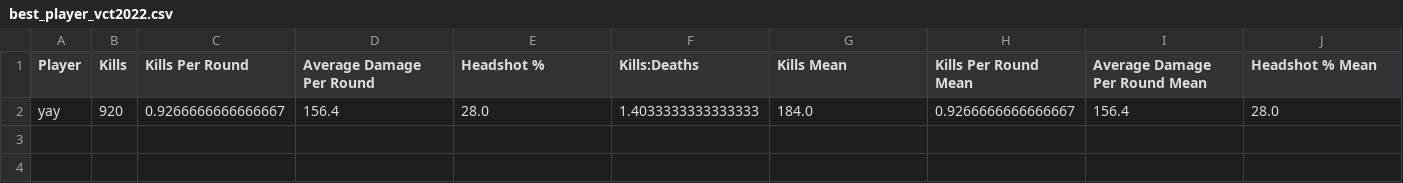
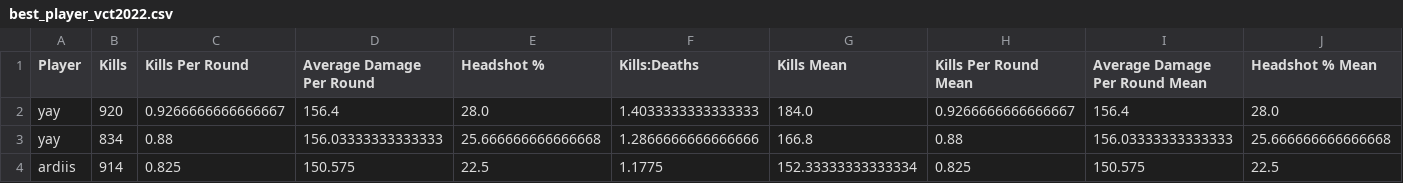
Before and after one commit to PedroLSCabral/Projeto-ICD, a CSV file: datasets-criados/best_player_vct2022.csv, drawn as a sheet; only a part is shown; rows hold the shown columns only; the diff names each change by its address in the sheet, - before the commit and + after, or states it on an @@ line.

```diff
--- a/datasets-criados/best_player_vct2022.csv
+++ b/datasets-criados/best_player_vct2022.csv
+row 3: yay | 834 | 0.88 | 156.03333333333333 | 25.666666666666668 | 1.2866666666666666 | 166.8 | 0.88 | 156.03333333333333 | 25.666666666666668
+row 4: ardiis | 914 | 0.825 | 150.575 | 22.5 | 1.1775 | 152.33333333333334 | 0.825 | 150.575 | 22.5
```
Also changed, not shown: datasets-criados/best_player_vct2021.csv, datasets-criados/best_player_vct2023.csv, 5 other files.
